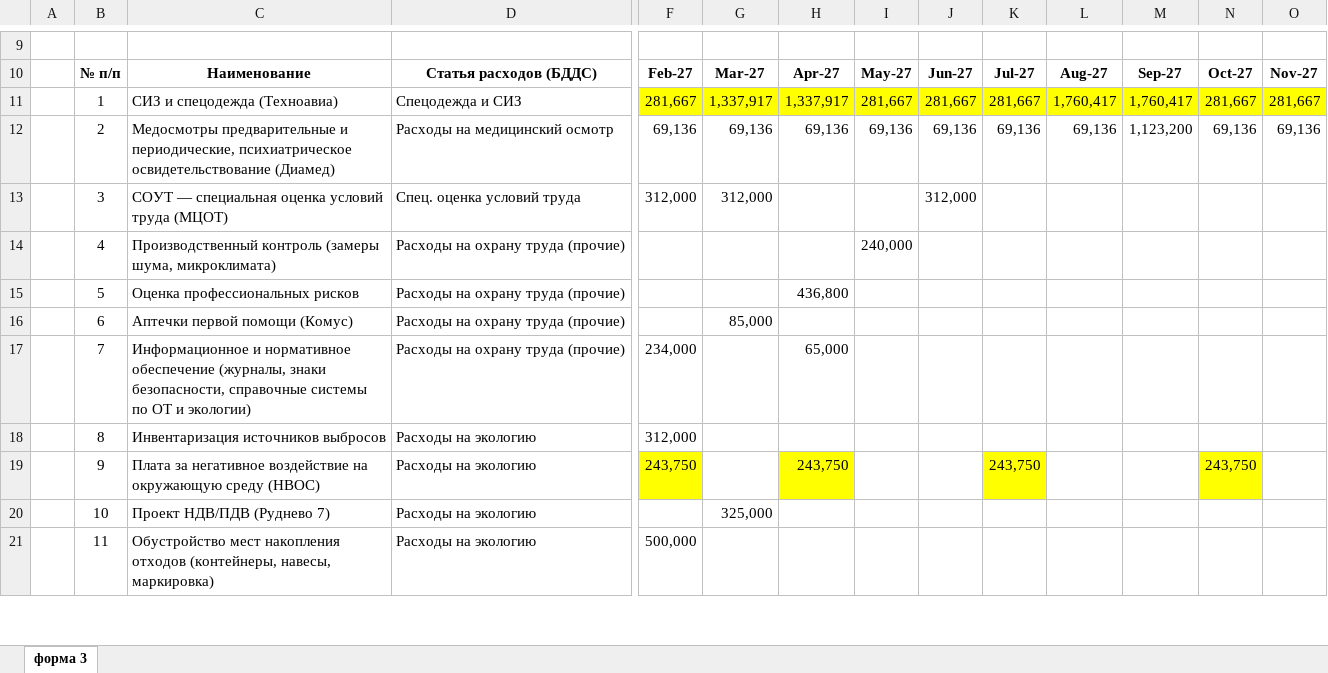
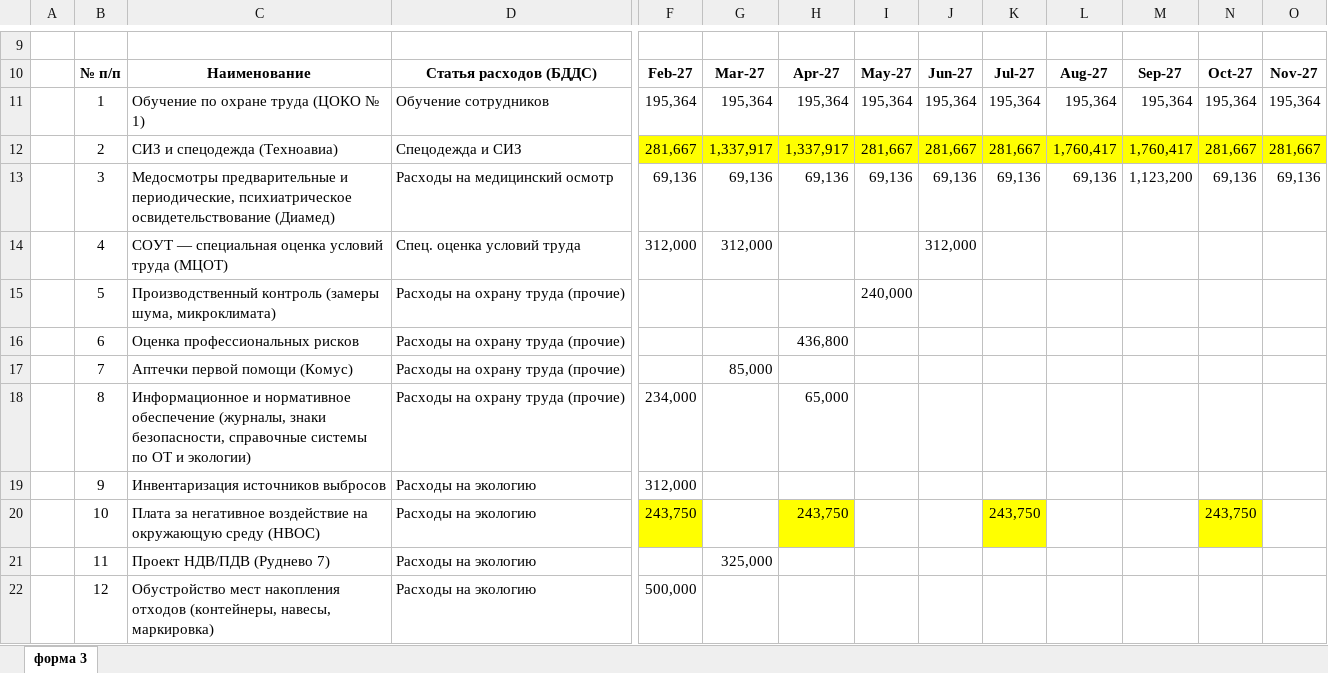
Before and after one commit to aigulaikesheva-eng/-, an Excel workbook: ОТиПБ_2027_Приложение_3.xlsx, sheet форма 3, drawn as a sheet; only a part is shown, gaps mark what is left out; values as stored, in another font and other column widths than the file's, no borders; charts and pictures not drawn; addresses are those after the commit; rows hold the shown columns only; the diff covers the shown part only; the diff names each change by its address in the sheet, - before the commit and + after, or states it on an @@ line.

```diff
--- a/ОТиПБ_2027_Приложение_3.xlsx (sheet форма 3)
+++ b/ОТиПБ_2027_Приложение_3.xlsx (sheet форма 3)
+row 11:  | 1 | Обучение по охране труда (ЦОКО № 1) | Обучение сотрудников | 195,364 | 195,364 | 195,364 | 195,364 | 195,364 | 195,364 | 195,364 | 195,364 | 195,364 | 195,364
-B12: 1
+B12: 2
-B13: 2
+B13: 3
-B14: 3
+B14: 4
-B15: 4
+B15: 5
-B16: 5
+B16: 6
-B17: 6
+B17: 7
-B18: 7
+B18: 8
-B19: 8
+B19: 9
-B20: 9
+B20: 10
-B21: 10
+B21: 11
-B22: 11
+B22: 12
```
Also changed, not shown: 2 added rows, 5 removed rows and 3 edited cells elsewhere in this sheet, formulas that keep their value, charts or pictures, 1 other file.
